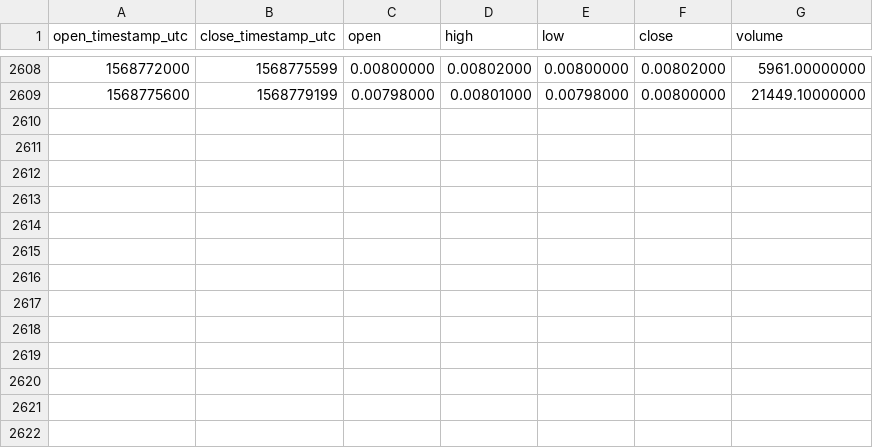
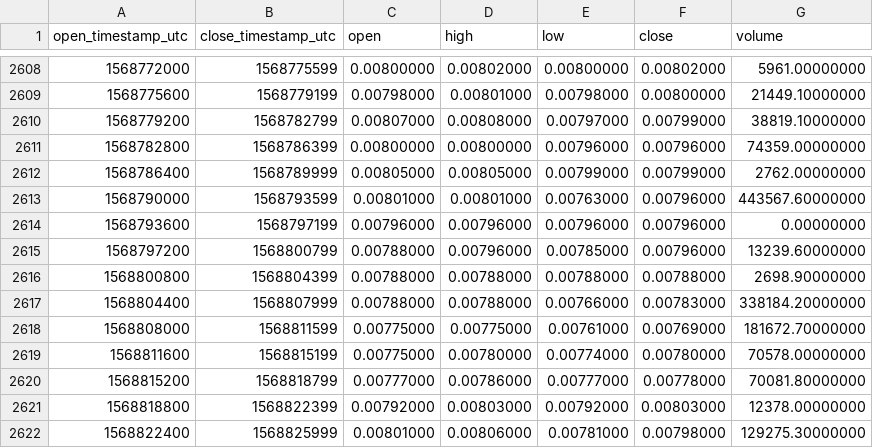
Before and after one commit to cryptobigbro/binance-ONEUSDC, a CSV file: binance-ONEUSDC-1h.csv, drawn as a sheet; only a part is shown, gaps mark what is left out.

Commit message:
Update OHLCV data.

```diff
--- a/binance-ONEUSDC-1h.csv
+++ b/binance-ONEUSDC-1h.csv
@@ -2609 +2609,14 @@ open_timestamp_utc,close_timestamp_utc,open,high,low,close,volume
 1568775600,1568779199,0.00798000,0.00801000,0.00798000,0.00800000,21449.10000000
+1568779200,1568782799,0.00807000,0.00808000,0.00797000,0.00799000,38819.10000000
+1568782800,1568786399,0.00800000,0.00800000,0.00796000,0.00796000,74359.00000000
+1568786400,1568789999,0.00805000,0.00805000,0.00799000,0.00799000,2762.00000000
+1568790000,1568793599,0.00801000,0.00801000,0.00763000,0.00796000,443567.60000000
+1568793600,1568797199,0.00796000,0.00796000,0.00796000,0.00796000,0.00000000
+1568797200,1568800799,0.00788000,0.00796000,0.00785000,0.00796000,13239.60000000
+1568800800,1568804399,0.00788000,0.00788000,0.00788000,0.00788000,2698.90000000
+1568804400,1568807999,0.00788000,0.00788000,0.00766000,0.00783000,338184.20000000
+1568808000,1568811599,0.00775000,0.00775000,0.00761000,0.00769000,181672.70000000
+1568811600,1568815199,0.00775000,0.00780000,0.00774000,0.00780000,70578.00000000
+1568815200,1568818799,0.00777000,0.00786000,0.00777000,0.00778000,70081.80000000
+1568818800,1568822399,0.00792000,0.00803000,0.00792000,0.00803000,12378.00000000
+1568822400,1568825999,0.00801000,0.00806000,0.00781000,0.00798000,129275.30000000
```
